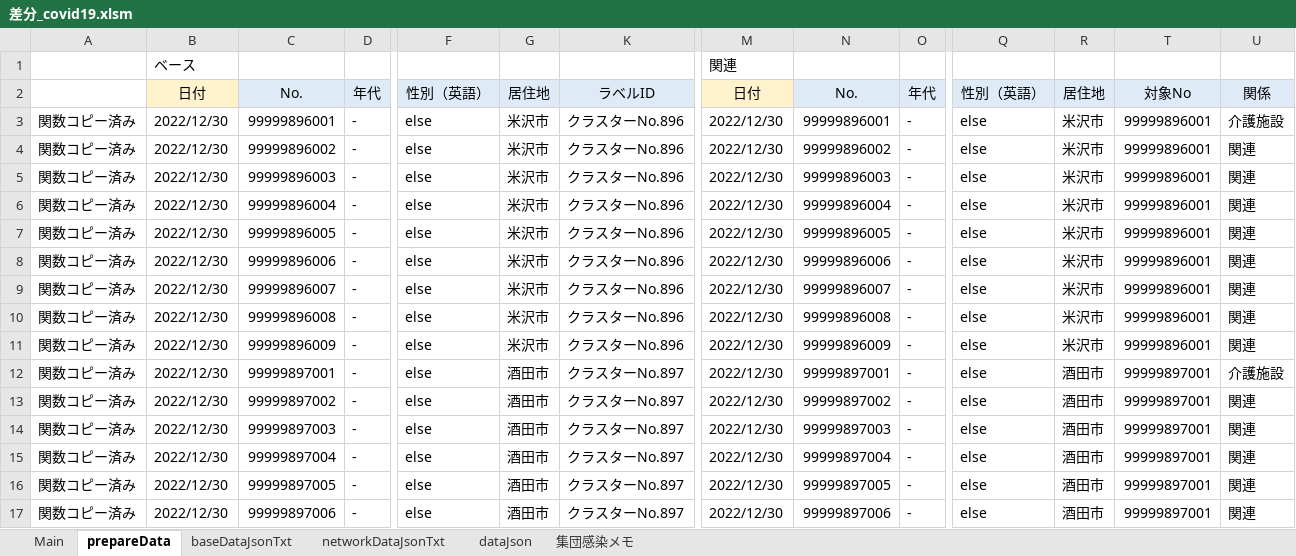
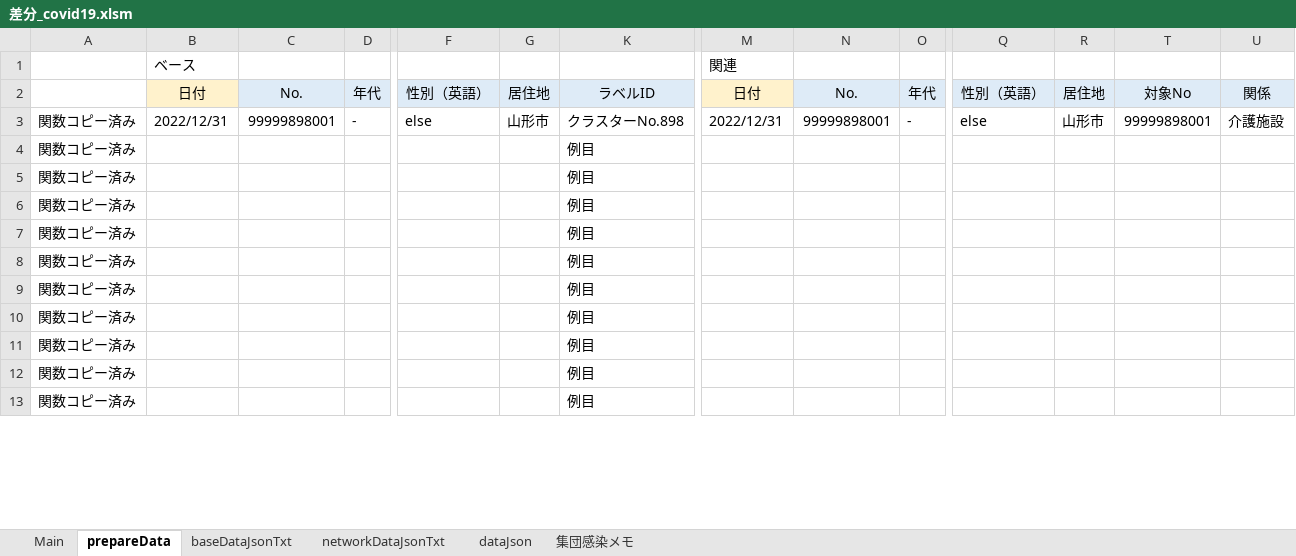
Before and after one commit to yamaserif/yamagata-covid19-virusNetworkJsonGenerator, an Excel workbook: 差分のみ/差分_covid19.xlsm, sheet prepareData, drawn as a sheet; only a part is shown, gaps mark what is left out; values as stored, in another font and other column widths than the file's, no borders; removed rows and columns are numbered as before the commit, all else as after; rows hold the shown columns only; the diff covers the shown part only; the diff names each change by its address in the sheet, - before the commit and + after, or states it on an @@ line.

```diff
--- a/差分のみ/差分_covid19.xlsm (sheet prepareData)
+++ b/差分のみ/差分_covid19.xlsm (sheet prepareData)
-B3: 2022/12/30
+B3: 2022/12/31
-C3: 99999896001
+C3: 99999898001
-G3: 米沢市
+G3: 山形市
-K3: クラスターNo.896
+K3: クラスターNo.898
-M3: 2022/12/30
+M3: 2022/12/31
-N3: 99999896001
+N3: 99999898001
-R3: 米沢市
+R3: 山形市
-T3: 99999896001
+T3: 99999898001
-row 4: 関数コピー済み | 2022/12/30 | 99999896002 | - | else | 米沢市 | クラスターNo.896 | 2022/12/30 | 99999896002 | - | else | 米沢市 | 99999896001 | 関連
-row 5: 関数コピー済み | 2022/12/30 | 99999896003 | - | else | 米沢市 | クラスターNo.896 | 2022/12/30 | 99999896003 | - | else | 米沢市 | 99999896001 | 関連
-row 6: 関数コピー済み | 2022/12/30 | 99999896004 | - | else | 米沢市 | クラスターNo.896 | 2022/12/30 | 99999896004 | - | else | 米沢市 | 99999896001 | 関連
-row 7: 関数コピー済み | 2022/12/30 | 99999896005 | - | else | 米沢市 | クラスターNo.896 | 2022/12/30 | 99999896005 | - | else | 米沢市 | 99999896001 | 関連
-row 8: 関数コピー済み | 2022/12/30 | 99999896006 | - | else | 米沢市 | クラスターNo.896 | 2022/12/30 | 99999896006 | - | else | 米沢市 | 99999896001 | 関連
-row 9: 関数コピー済み | 2022/12/30 | 99999896007 | - | else | 米沢市 | クラスターNo.896 | 2022/12/30 | 99999896007 | - | else | 米沢市 | 99999896001 | 関連
-row 10: 関数コピー済み | 2022/12/30 | 99999896008 | - | else | 米沢市 | クラスターNo.896 | 2022/12/30 | 99999896008 | - | else | 米沢市 | 99999896001 | 関連
-row 11: 関数コピー済み | 2022/12/30 | 99999896009 | - | else | 米沢市 | クラスターNo.896 | 2022/12/30 | 99999896009 | - | else | 米沢市 | 99999896001 | 関連
-row 12: 関数コピー済み | 2022/12/30 | 99999897001 | - | else | 酒田市 | クラスターNo.897 | 2022/12/30 | 99999897001 | - | else | 酒田市 | 99999897001 | 介護施設
-row 13: 関数コピー済み | 2022/12/30 | 99999897002 | - | else | 酒田市 | クラスターNo.897 | 2022/12/30 | 99999897002 | - | else | 酒田市 | 99999897001 | 関連
-row 14: 関数コピー済み | 2022/12/30 | 99999897003 | - | else | 酒田市 | クラスターNo.897 | 2022/12/30 | 99999897003 | - | else | 酒田市 | 99999897001 | 関連
-row 15: 関数コピー済み | 2022/12/30 | 99999897004 | - | else | 酒田市 | クラスターNo.897 | 2022/12/30 | 99999897004 | - | else | 酒田市 | 99999897001 | 関連
-row 16: 関数コピー済み | 2022/12/30 | 99999897005 | - | else | 酒田市 | クラスターNo.897 | 2022/12/30 | 99999897005 | - | else | 酒田市 | 99999897001 | 関連
-row 17: 関数コピー済み | 2022/12/30 | 99999897006 | - | else | 酒田市 | クラスターNo.897 | 2022/12/30 | 99999897006 | - | else | 酒田市 | 99999897001 | 関連
+row 4: 関数コピー済み |  |  |  |  |  | 例目
+row 5: 関数コピー済み |  |  |  |  |  | 例目
+row 6: 関数コピー済み |  |  |  |  |  | 例目
+row 7: 関数コピー済み |  |  |  |  |  | 例目
+row 8: 関数コピー済み |  |  |  |  |  | 例目
+row 9: 関数コピー済み |  |  |  |  |  | 例目
+row 10: 関数コピー済み |  |  |  |  |  | 例目
+row 11: 関数コピー済み |  |  |  |  |  | 例目
+row 12: 関数コピー済み |  |  |  |  |  | 例目
+row 13: 関数コピー済み |  |  |  |  |  | 例目
```
Also changed, not shown: 4 added rows elsewhere in this sheet, sheet Main, sheet networkDataJsonTxt, sheet baseDataJsonTxt, sheet dataJson, formulas that keep their value, hidden cells, 4 other files.
